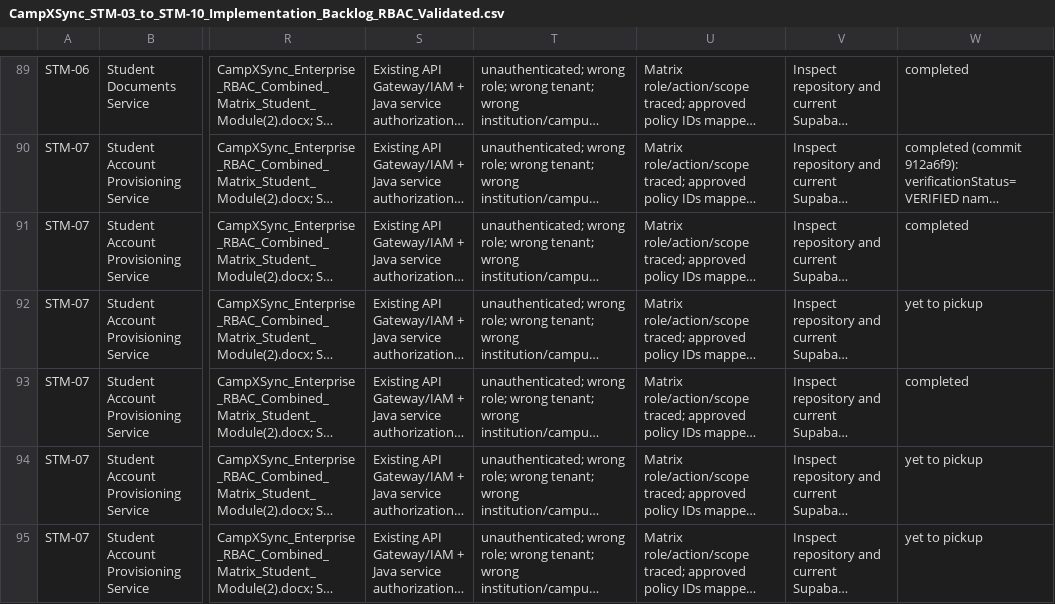
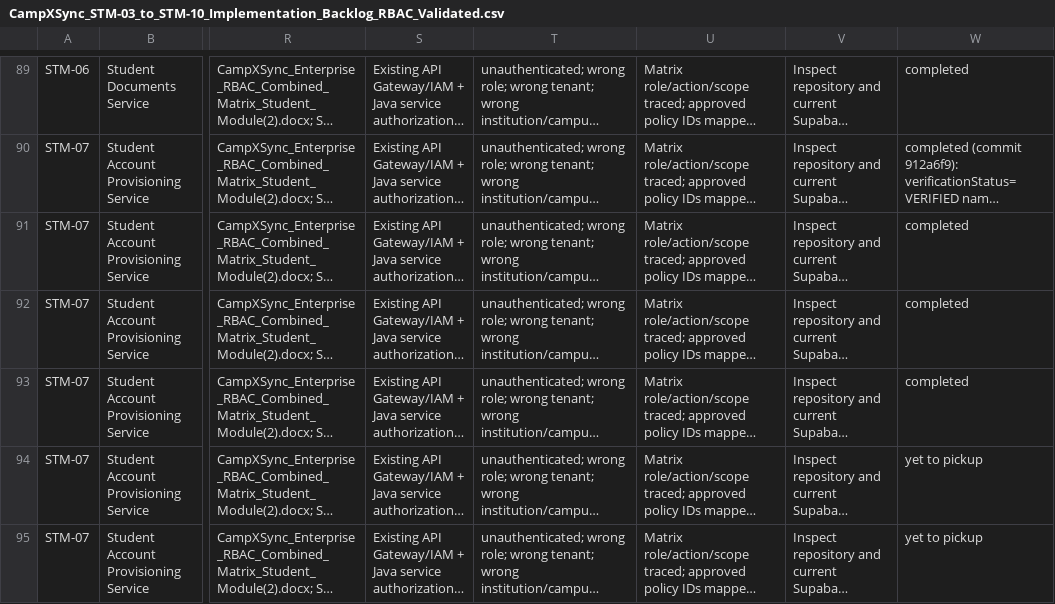
Before and after one commit to campxsync/CampXSync_V2.0, a CSV file: docs/user-stories/CampXSync_STM-03_to_STM-10_Implementation_Backlog_RBAC_Validated.csv, drawn as a sheet; only a part is shown, gaps mark what is left out; long unchanged cells end in …; the diff names each change by its address in the sheet, - before the commit and + after, or states it on an @@ line.

```diff
--- a/docs/user-stories/CampXSync_STM-03_to_STM-10_Implementation_Backlog_RBAC_Validated.csv
+++ b/docs/user-stories/CampXSync_STM-03_to_STM-10_Implementation_Backlog_RBAC_Validated.csv
-W92: yet to pickup
+W92: completed
```
Also changed, not shown: 13 other files.
